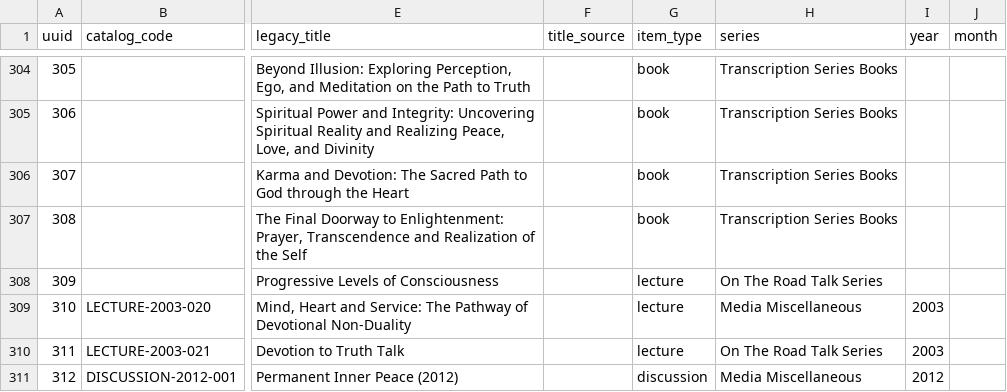
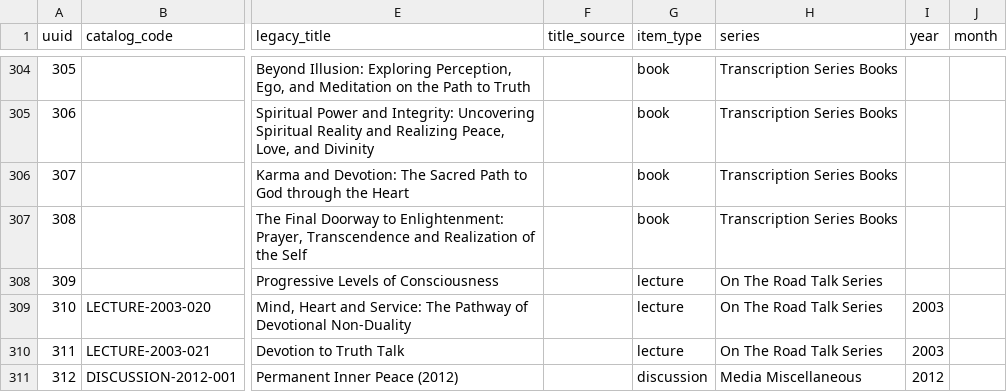
Before and after one commit to 56eli/docsheet, a CSV file: data/research_master_draft.csv, drawn as a sheet; only a part is shown, gaps mark what is left out; the diff names each change by its address in the sheet, - before the commit and + after, or states it on an @@ line.

```diff
--- a/data/research_master_draft.csv
+++ b/data/research_master_draft.csv
-H309 (series): Media Miscellaneous
+H309 (series): On The Road Talk Series
```
Also changed, not shown: data/manual_candidate_promotions.csv, 2 other files.
